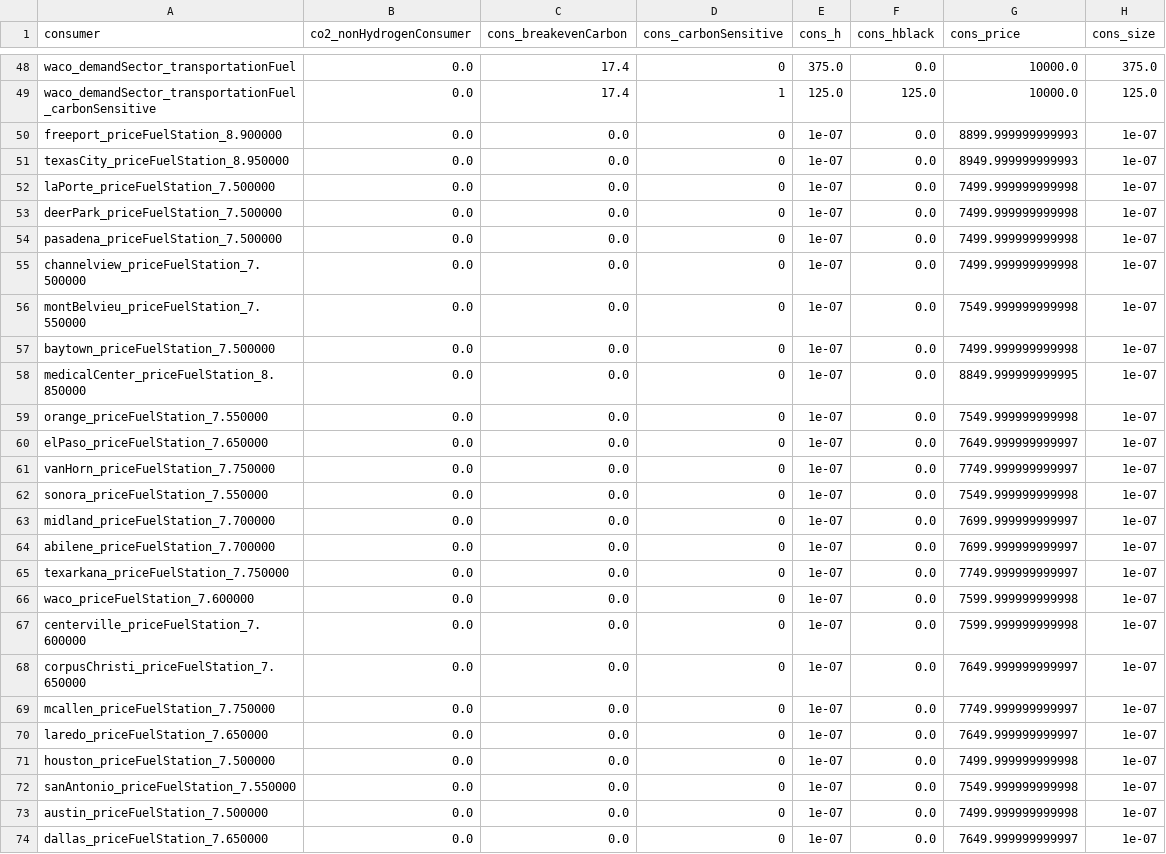
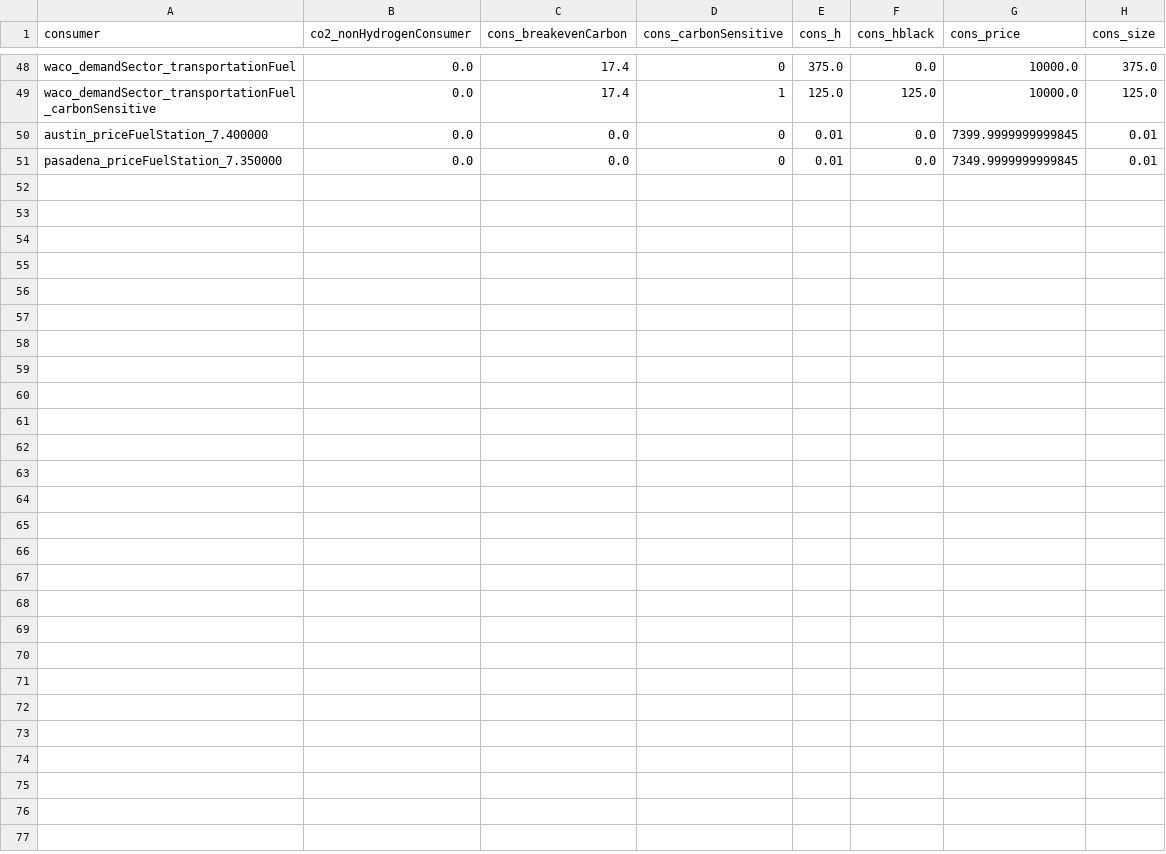
Before and after one commit to webber-energy-group/HOwDI, a CSV file: data/base/outputs/consumption.csv, drawn as a sheet; only a part is shown, gaps mark what is left out.

```diff
--- a/data/base/outputs/consumption.csv
+++ b/data/base/outputs/consumption.csv
@@ -49,26 +49,3 @@ waco_demandSector_transportationFuel,0.0,17.4,0,375.0,0.0,10000.0,375.0
 waco_demandSector_transportationFuel_carbonSensitive,0.0,17.4,1,125.0,125.0,10000.0,125.0
-freeport_priceFuelStation_8.900000,0.0,0.0,0,1e-07,0.0,8899.999999999993,1e-07
-texasCity_priceFuelStation_8.950000,0.0,0.0,0,1e-07,0.0,8949.999999999993,1e-07
-laPorte_priceFuelStation_7.500000,0.0,0.0,0,1e-07,0.0,7499.999999999998,1e-07
-deerPark_priceFuelStation_7.500000,0.0,0.0,0,1e-07,0.0,7499.999999999998,1e-07
-pasadena_priceFuelStation_7.500000,0.0,0.0,0,1e-07,0.0,7499.999999999998,1e-07
-channelview_priceFuelStation_7.500000,0.0,0.0,0,1e-07,0.0,7499.999999999998,1e-07
-montBelvieu_priceFuelStation_7.550000,0.0,0.0,0,1e-07,0.0,7549.999999999998,1e-07
-baytown_priceFuelStation_7.500000,0.0,0.0,0,1e-07,0.0,7499.999999999998,1e-07
-medicalCenter_priceFuelStation_8.850000,0.0,0.0,0,1e-07,0.0,8849.999999999995,1e-07
-orange_priceFuelStation_7.550000,0.0,0.0,0,1e-07,0.0,7549.999999999998,1e-07
-elPaso_priceFuelStation_7.650000,0.0,0.0,0,1e-07,0.0,7649.999999999997,1e-07
-vanHorn_priceFuelStation_7.750000,0.0,0.0,0,1e-07,0.0,7749.999999999997,1e-07
-sonora_priceFuelStation_7.550000,0.0,0.0,0,1e-07,0.0,7549.999999999998,1e-07
-midland_priceFuelStation_7.700000,0.0,0.0,0,1e-07,0.0,7699.999999999997,1e-07
-abilene_priceFuelStation_7.700000,0.0,0.0,0,1e-07,0.0,7699.999999999997,1e-07
-texarkana_priceFuelStation_7.750000,0.0,0.0,0,1e-07,0.0,7749.999999999997,1e-07
-waco_priceFuelStation_7.600000,0.0,0.0,0,1e-07,0.0,7599.999999999998,1e-07
-centerville_priceFuelStation_7.600000,0.0,0.0,0,1e-07,0.0,7599.999999999998,1e-07
-corpusChristi_priceFuelStation_7.650000,0.0,0.0,0,1e-07,0.0,7649.999999999997,1e-07
-mcallen_priceFuelStation_7.750000,0.0,0.0,0,1e-07,0.0,7749.999999999997,1e-07
-laredo_priceFuelStation_7.650000,0.0,0.0,0,1e-07,0.0,7649.999999999997,1e-07
-houston_priceFuelStation_7.500000,0.0,0.0,0,1e-07,0.0,7499.999999999998,1e-07
-sanAntonio_priceFuelStation_7.550000,0.0,0.0,0,1e-07,0.0,7549.999999999998,1e-07
-austin_priceFuelStation_7.500000,0.0,0.0,0,1e-07,0.0,7499.999999999998,1e-07
-dallas_priceFuelStation_7.650000,0.0,0.0,0,1e-07,0.0,7649.999999999997,1e-07
+austin_priceFuelStation_7.400000,0.0,0.0,0,0.01,0.0,7399.9999999999845,0.01
+pasadena_priceFuelStation_7.350000,0.0,0.0,0,0.01,0.0,7349.9999999999845,0.01
```
Also changed, not shown: data/base/outputs/conversion.csv, data/base/outputs/distribution.csv, 4 other files.
